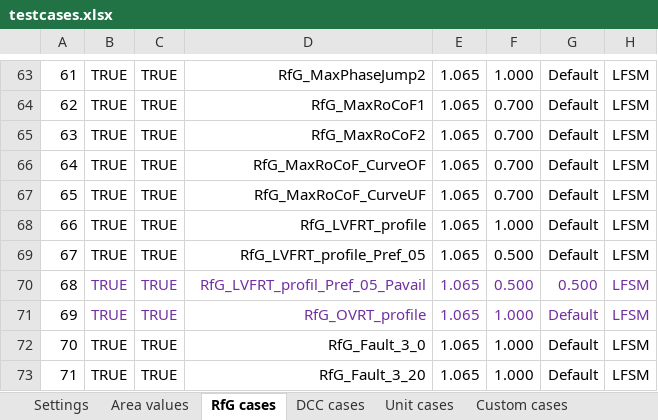
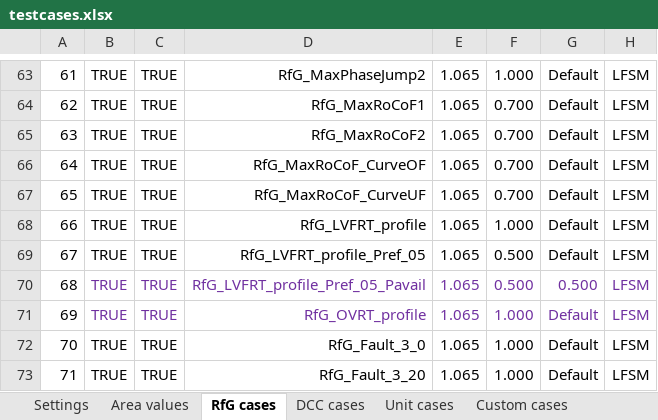
Before and after one commit to ZRPedro/MTB, an Excel workbook: testcases.xlsx, sheet RfG cases, drawn as a sheet; only a part is shown, gaps mark what is left out; values as stored, in another font and other column widths than the file's, no borders; the diff names each change by its address in the sheet, - before the commit and + after, or states it on an @@ line.

Commit message:
Update test cases in testcases.xlsx for enhanced coverage and accuracy

```diff
--- a/testcases.xlsx (sheet RfG cases)
+++ b/testcases.xlsx (sheet RfG cases)
-D70: RfG_LVFRT_profil_Pref_05_Pavail
+D70: RfG_LVFRT_profile_Pref_05_Pavail
```
